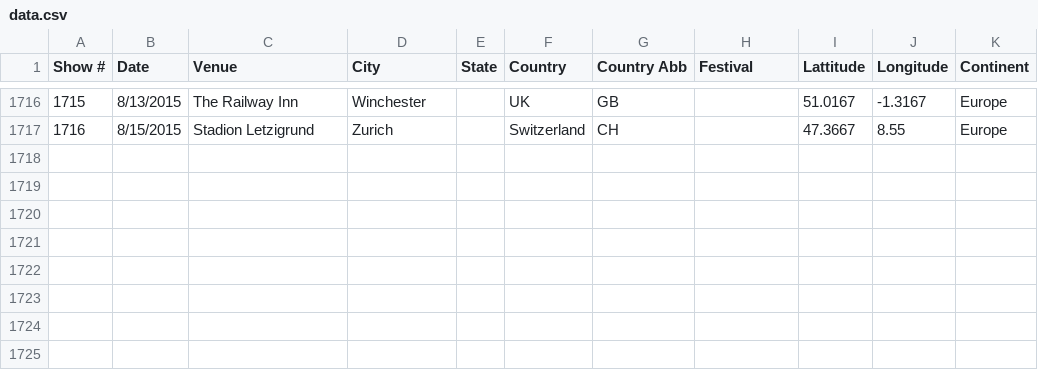
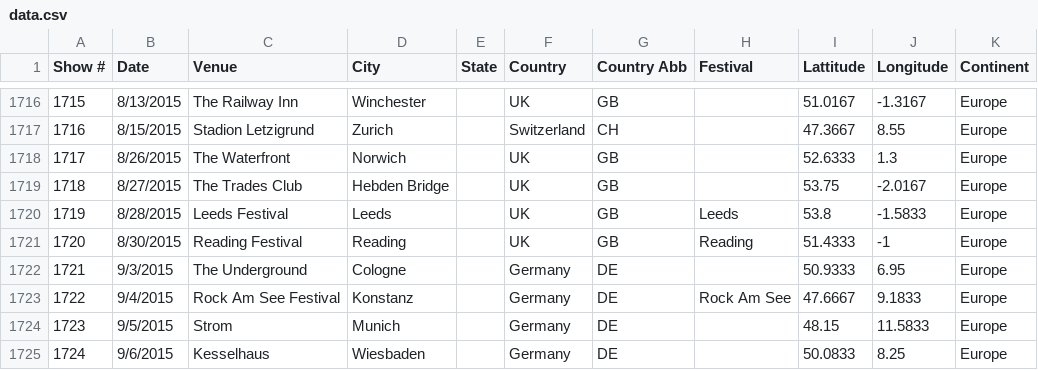
Before and after one commit to lrott/Frank-Turner-Shows, a CSV file: data.csv, drawn as a sheet; only a part is shown, gaps mark what is left out; the diff names each change by its address in the sheet, - before the commit and + after, or states it on an @@ line.

Commit message:
Update data.csv

```diff
--- a/data.csv
+++ b/data.csv
+row 1718: 1717 | 8/26/2015 | The Waterfront | Norwich |  | UK | GB |  | 52.6333 | 1.3 | Europe
+row 1719: 1718 | 8/27/2015 | The Trades Club | Hebden Bridge |  | UK | GB |  | 53.75 | -2.0167 | Europe
+row 1720: 1719 | 8/28/2015 | Leeds Festival | Leeds |  | UK | GB | Leeds | 53.8 | -1.5833 | Europe
+row 1721: 1720 | 8/30/2015 | Reading Festival | Reading |  | UK | GB | Reading | 51.4333 | -1 | Europe
+row 1722: 1721 | 9/3/2015 | The Underground | Cologne |  | Germany | DE |  | 50.9333 | 6.95 | Europe
+row 1723: 1722 | 9/4/2015 | Rock Am See Festival | Konstanz |  | Germany | DE | Rock Am See | 47.6667 | 9.1833 | Europe
+row 1724: 1723 | 9/5/2015 | Strom | Munich |  | Germany | DE |  | 48.15 | 11.5833 | Europe
+row 1725: 1724 | 9/6/2015 | Kesselhaus | Wiesbaden |  | Germany | DE |  | 50.0833 | 8.25 | Europe
```
